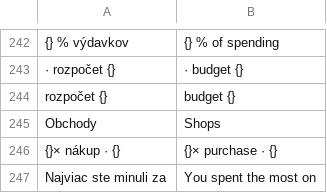
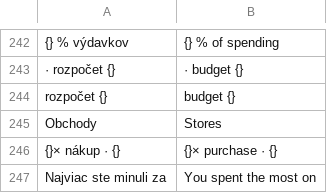
Before and after one commit to HuroMizvar/blocky, a TSV file: app/src/main/assets/i18n_en.tsv, drawn as a sheet; only a part is shown, gaps mark what is left out; the diff covers the shown part only; the diff names each change by its address in the sheet, - before the commit and + after, or states it on an @@ line.

```diff
--- a/app/src/main/assets/i18n_en.tsv
+++ b/app/src/main/assets/i18n_en.tsv
-B245: Shops
+B245: Stores
```
Also changed, not shown: 43 added rows elsewhere in this file, 17 other files.
